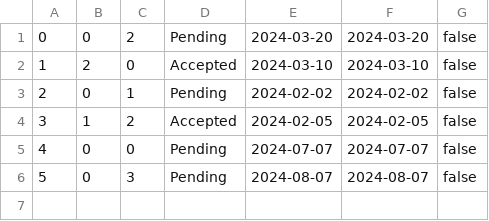
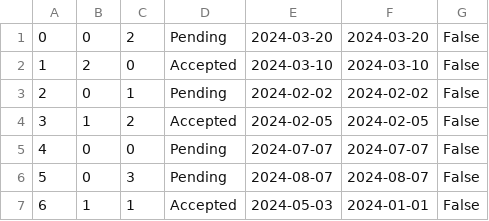
Before and after one commit to kzi-nastava/cp-usi-2024-5-a, a CSV file: LangLang/Data/enrollmentRequests.csv, drawn as a sheet.

```diff
--- a/LangLang/Data/enrollmentRequests.csv
+++ b/LangLang/Data/enrollmentRequests.csv
@@ -1,6 +1,7 @@
-0|0|2|Pending|2024-03-20|2024-03-20|false
-1|2|0|Accepted|2024-03-10|2024-03-10|false
-2|0|1|Pending|2024-02-02|2024-02-02|false
-3|1|2|Accepted|2024-02-05|2024-02-05|false
-4|0|0|Pending|2024-07-07|2024-07-07|false
-5|0|3|Pending|2024-08-07|2024-08-07|false
+0|0|2|Pending|2024-03-20|2024-03-20|False
+1|2|0|Accepted|2024-03-10|2024-03-10|False
+2|0|1|Pending|2024-02-02|2024-02-02|False
+3|1|2|Accepted|2024-02-05|2024-02-05|False
+4|0|0|Pending|2024-07-07|2024-07-07|False
+5|0|3|Pending|2024-08-07|2024-08-07|False
+6|1|1|Accepted|2024-05-03|2024-01-01|False
```
Also changed, not shown: LangLang/Data/courses.csv, 16 other files.
